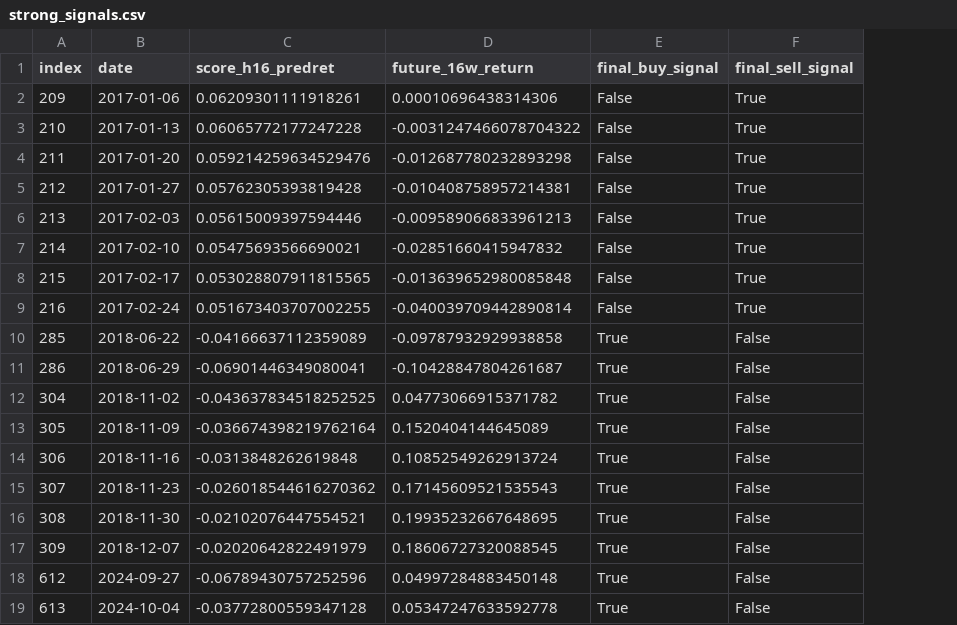
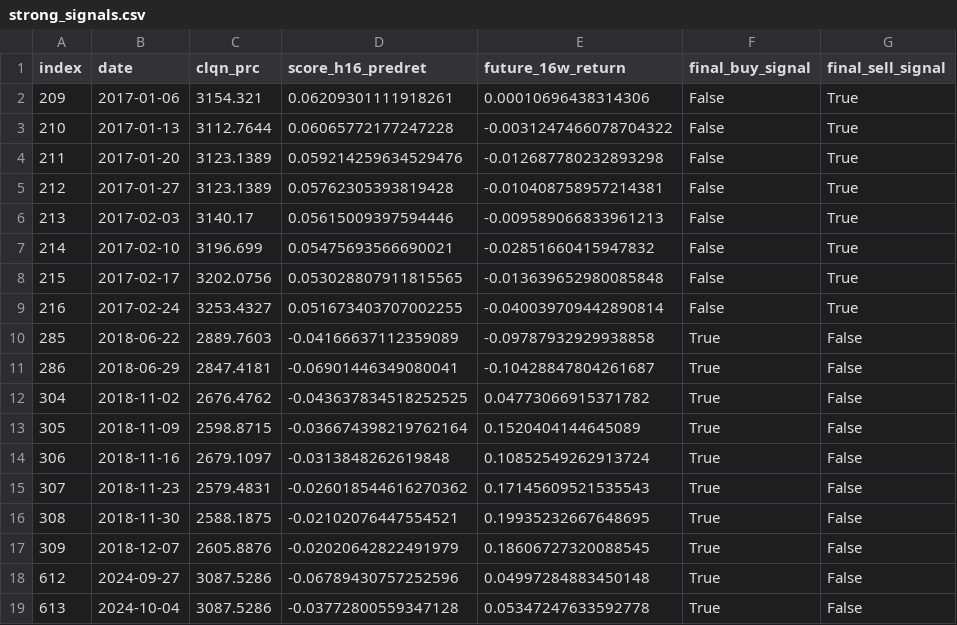
Before and after one commit to sixuanli666/coworbear, a CSV file: assets/strong_signals.csv, drawn as a sheet; the diff names each change by its address in the sheet, - before the commit and + after, or states it on an @@ line.

Commit message:
Add files via upload

```diff
--- a/assets/strong_signals.csv
+++ b/assets/strong_signals.csv
+column C (clqn_prc), rows 2-19: 3154.321 | 3112.7644 | 3123.1389 | 3123.1389 | 3140.17 | 3196.699 | 3202.0756 | 3253.4327 | 2889.7603 | 2847.4181 | 2676.4762 | 2598.8715 | 2679.1097 | 2579.4831 | 2588.1875 | 2605.8876 | 3087.5286 | 3087.5286
```
